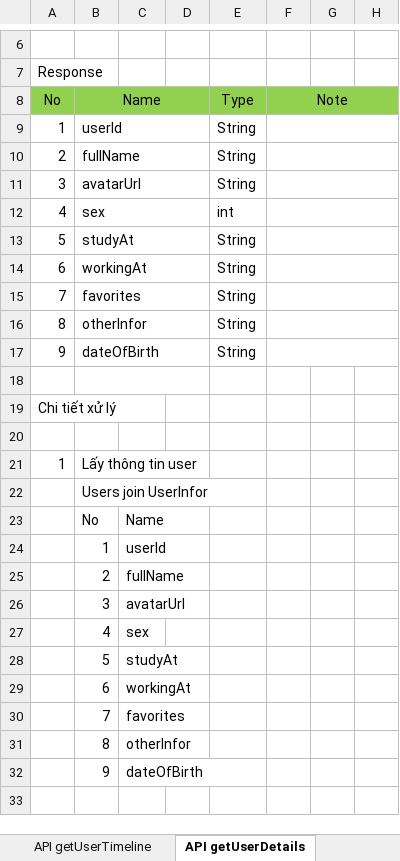
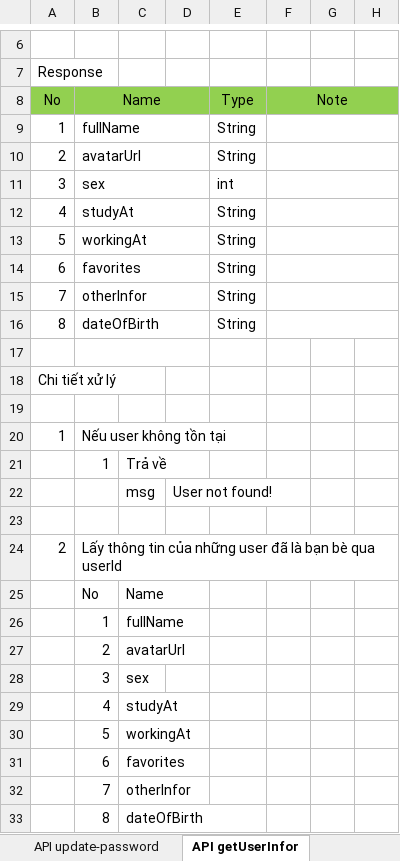
Before and after one commit to longtranBK/TrainingWebApi, an Excel workbook: Design_WebApi.xlsx, sheet API getUserInfor, drawn as a sheet; only a part is shown, gaps mark what is left out; values as stored, in another font and other column widths than the file's, no borders; removed rows and columns are numbered as before the commit, all else as after; the diff covers the shown part only; the diff names each change by its address in the sheet, - before the commit and + after, or states it on an @@ line.

```diff
--- a/Design_WebApi.xlsx (sheet API getUserInfor)
+++ b/Design_WebApi.xlsx (sheet API getUserInfor)
-sheet tab: API getUserDetails
+sheet tab: API getUserInfor
-sheet tab: API getUserTimeline
-B9: userId
+B9: fullName
-B10: fullName
+B10: avatarUrl
-B11: avatarUrl
+B11: sex
-E11: String
+E11: int
-B12: sex
+B12: studyAt
-E12: int
+E12: String
-B13: studyAt
+B13: workingAt
-B14: workingAt
+B14: favorites
-B15: favorites
+B15: otherInfor
-B16: otherInfor
+B16: dateOfBirth
-row 17: 9 | dateOfBirth |  |  | String
-B20: Lấy thông tin user
+B20: Nếu user không tồn tại
+row 21:  | 1 | Trả về
+row 22:  |  | msg | User not found!
-B23: Users join UserInfor
+B23: (empty)
+row 24: 2 | Lấy thông tin của những user đã là bạn bè qua userId
-C26: userId
+C26: fullName
-C27: fullName
+C27: avatarUrl
-C28: avatarUrl
+C28: sex
-C29: sex
+C29: studyAt
-C30: studyAt
+C30: workingAt
-C31: workingAt
+C31: favorites
-C32: favorites
+C32: otherInfor
-C33: otherInfor
+C33: dateOfBirth
-row 32:  | 9 | dateOfBirth
```
Also changed, not shown: 1 edited cell elsewhere in this sheet, sheet TK DB, sheet API signup, sheet API updateUserCurrentInfor, sheet API reactionPost, sheet API deletePost, sheet API update-password, 13 more sheets, other sheet tabs, charts or pictures.
